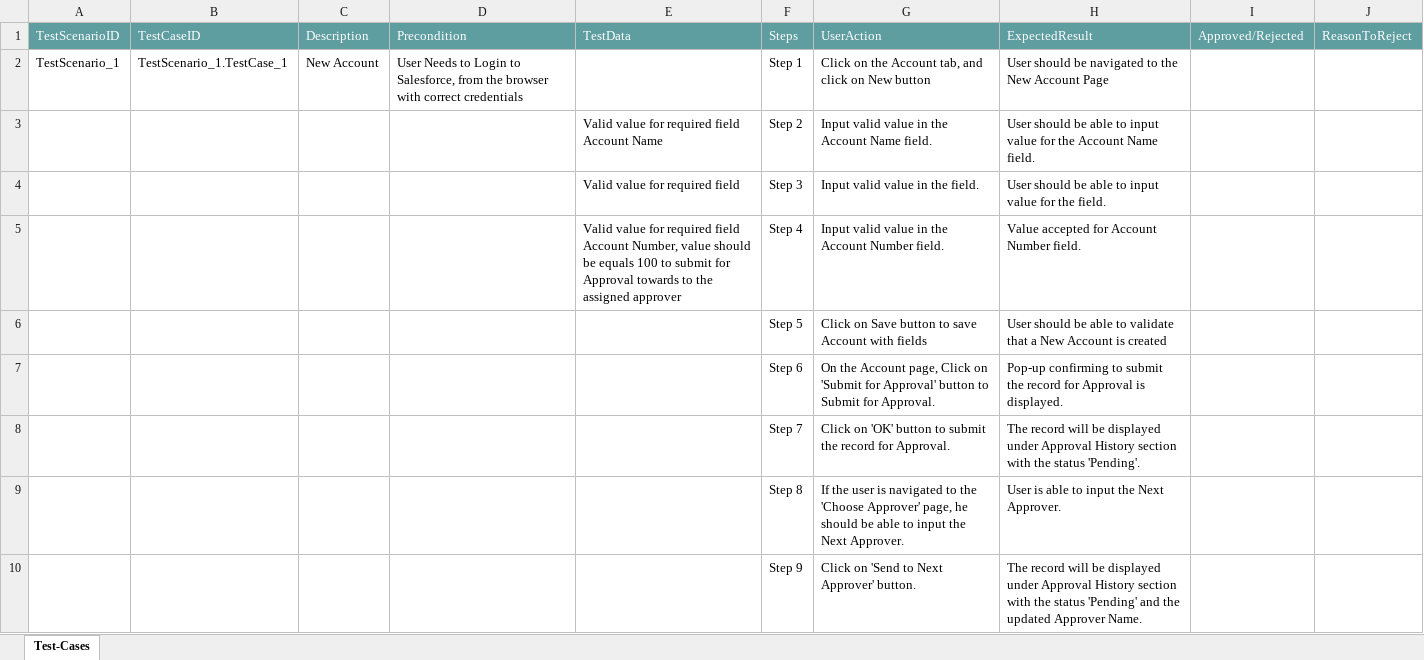
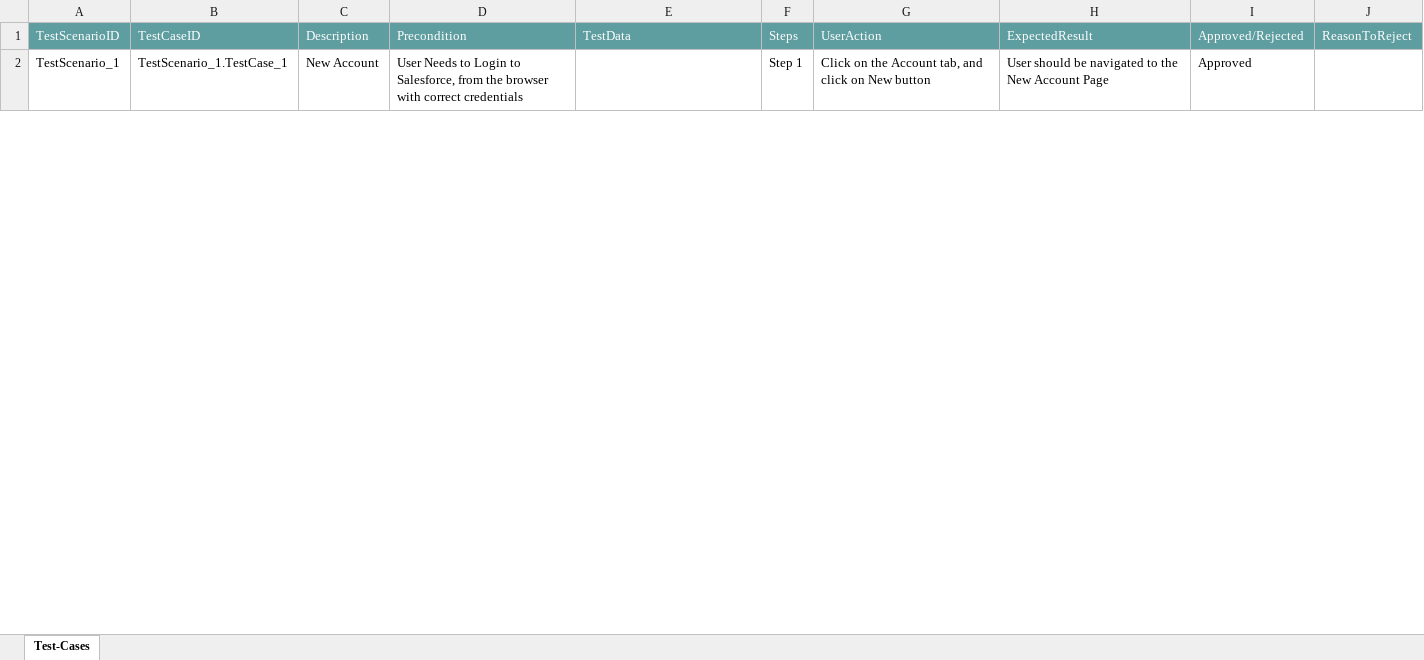
Before and after one commit to ShaikMohamedIrfan/CTS_ATIF, an Excel workbook: Account_App_pckg.xlsx, sheet Test-Cases, drawn as a sheet; only a part is shown; values as stored, in another font and other column widths than the file's, no borders; table styles not drawn; the diff covers the shown part only; the diff names each change by its address in the sheet, - before the commit and + after, or states it on an @@ line.

Commit message:
Update Account_App_pckg.xlsx

```diff
--- a/Account_App_pckg.xlsx (sheet Test-Cases)
+++ b/Account_App_pckg.xlsx (sheet Test-Cases)
-I2: (empty)
+I2: Approved
@@ row 3 hidden:  |  |  |  | Valid value for required field Account Name | Step 2 | Input valid value in the Account Name field. | User should be able to input value for the Account Name field. @@
@@ row 4 hidden:  |  |  |  | Valid value for required field | Step 3 | Input valid value in the field. | User should be able to input value for the field. @@
@@ row 5 hidden:  |  |  |  | Valid value for required field Account Number, value should be equals 100 to submit for Approval towards to the assigned approver | Step 4 | Input valid value in the Account Number field. | Value accepted for Account Number field. @@
@@ row 6 hidden:  |  |  |  |  | Step 5 | Click on Save button to save Account with fields | User should be able to validate that a New Account is created @@
@@ row 7 hidden:  |  |  |  |  | Step 6 | On the Account page, Click on 'Submit for Approval' button to Submit for Approval. | Pop-up confirming to submit the record for Approval is displayed. @@
@@ row 8 hidden:  |  |  |  |  | Step 7 | Click on 'OK' button to submit the record for Approval. | The record will be displayed under Approval History section with the status 'Pending'. @@
@@ row 9 hidden:  |  |  |  |  | Step 8 | If the user is navigated to the 'Choose Approver' page, he should be able to input the Next Approver. | User is able to input the Next Approver. @@
@@ row 10 hidden:  |  |  |  |  | Step 9 | Click on 'Send to Next Approver' button. | The record will be displayed under Approval History section with the status 'Pending' and the updated Approver Name. @@
```
Also changed, not shown: 8 hidden or unhidden rows and 1 edited cell elsewhere in this sheet.
